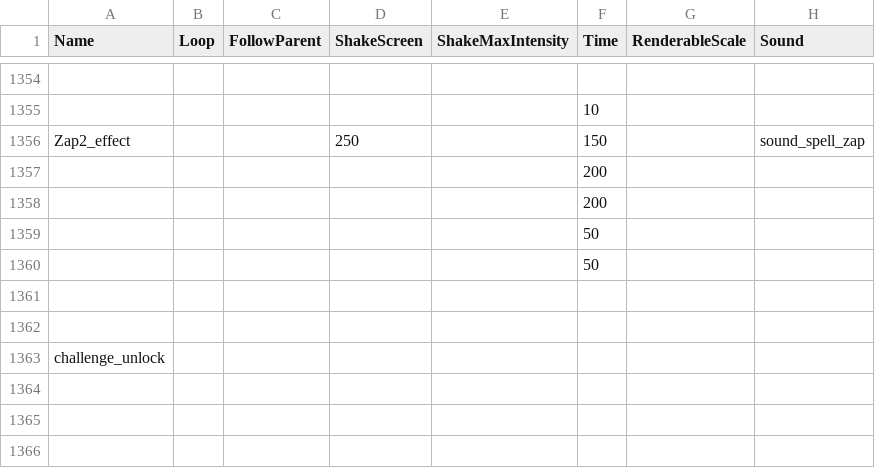
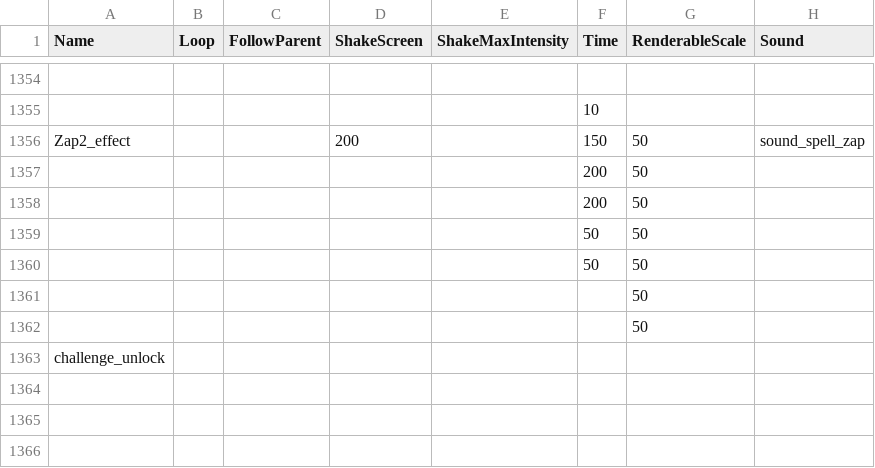
Before and after one commit to smlbiobot/cr-csv, a CSV file: assets/csv_client/effects.csv, drawn as a sheet; only a part is shown, gaps mark what is left out; the diff covers the shown part only; the diff names each change by its address in the sheet, - before the commit and + after, or states it on an @@ line.

```diff
--- a/assets/csv_client/effects.csv
+++ b/assets/csv_client/effects.csv
-D1356 (ShakeScreen): 250
+D1356 (ShakeScreen): 200
-G1356:G1362 (RenderableScale): (empty)
+G1356:G1362 (RenderableScale): 50
```
Also changed, not shown: 39 added rows elsewhere in this file, assets/csv_client/particle_emitters.csv, assets/csv_logic/characters.csv, 30 other files.
